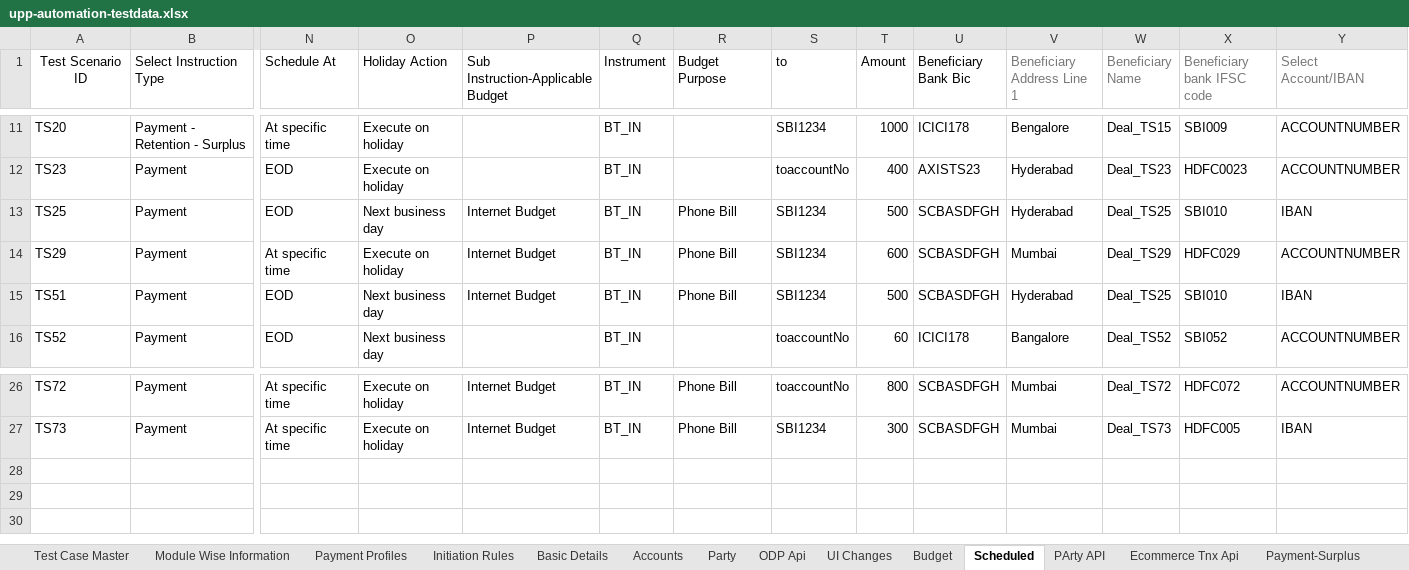
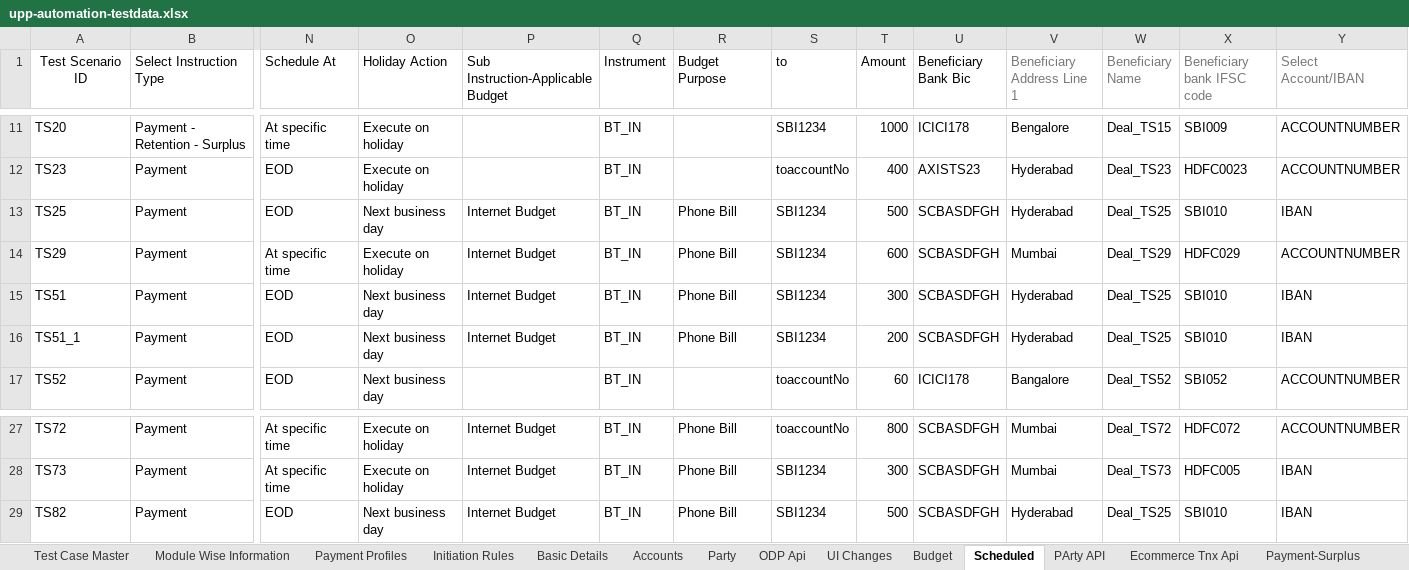
Before and after one commit to deepakdude938/upp, an Excel workbook: src/main/resources/upp-automation-testdata.xlsx, sheet Scheduled, drawn as a sheet; only a part is shown, gaps mark what is left out; values as stored, in another font and other column widths than the file's, no borders; charts and pictures not drawn; rows hold the shown columns only; the diff names each change by its address in the sheet, - before the commit and + after, or states it on an @@ line.

```diff
--- a/src/main/resources/upp-automation-testdata.xlsx (sheet Scheduled)
+++ b/src/main/resources/upp-automation-testdata.xlsx (sheet Scheduled)
-T15 (Amount): 500
+T15 (Amount): 300
+row 16: TS51_1 | Payment | EOD | Next business day | Internet Budget | BT_IN | Phone Bill | SBI1234 | 200 | SCBASDFGH | Hyderabad | Deal_TS25 | SBI010 | IBAN
+row 29: TS82 | Payment | EOD | Next business day | Internet Budget | BT_IN | Phone Bill | SBI1234 | 500 | SCBASDFGH | Hyderabad | Deal_TS25 | SBI010 | IBAN
```
Also changed, not shown: sheet Test Case Master, sheet Party, sheet Basic Details, sheet Accounts, sheet ODP Api, sheet Initiation Rules, src/main/resources/BulkEcomm.xlsx, 18 other files.
